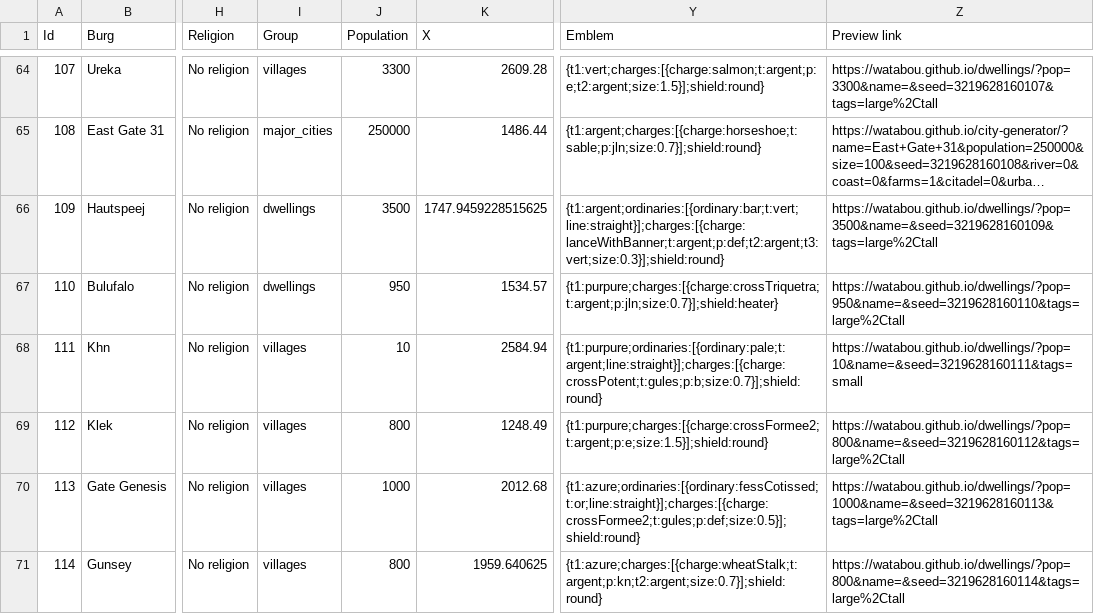
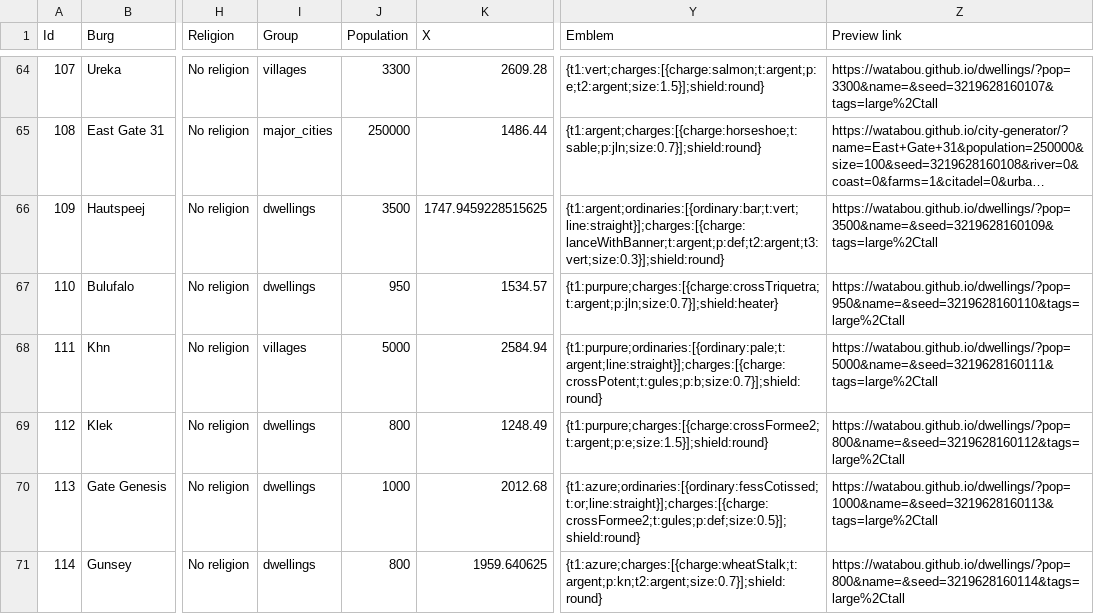
Before and after one commit to DogFingerStudios/yanorra-maps, a CSV file: QGIS/data/Yanorra-Burgs.csv, drawn as a sheet; only a part is shown, gaps mark what is left out; long unchanged cells end in …; the diff covers the shown part only; the diff names each change by its address in the sheet, - before the commit and + after, or states it on an @@ line.

Commit message:
updating burgs;

```diff
--- a/QGIS/data/Yanorra-Burgs.csv
+++ b/QGIS/data/Yanorra-Burgs.csv
-J68 (Population): 10
+J68 (Population): 5000
-Z68 (Preview link): https://watabou.github.io/dwellings/?pop=10&name=&seed=3219628160111&tags=small
+Z68 (Preview link): https://watabou.github.io/dwellings/?pop=5000&name=&seed=3219628160111&tags=large%2Ctall
-I69:I71 (Group): villages
+I69:I71 (Group): dwellings
```
Also changed, not shown: 1 added row and 10 edited cells elsewhere in this file, 1 other file.
